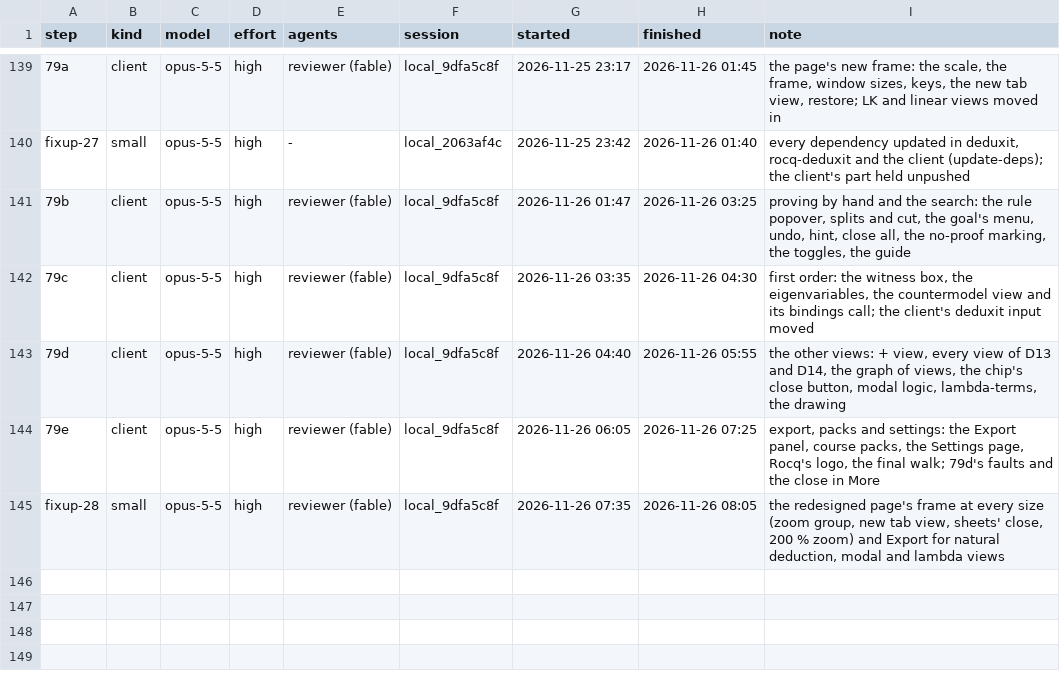
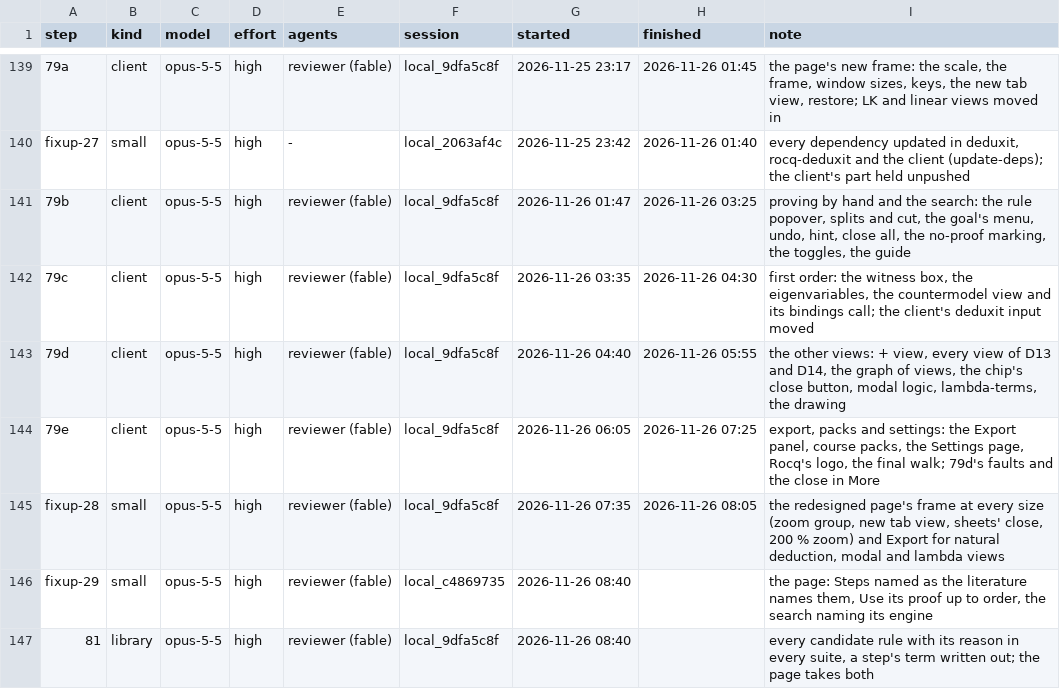
Before and after one commit to deduxit/deduxit, a TSV file: plan/notes/step-log.tsv, drawn as a sheet; only a part is shown, gaps mark what is left out.

Commit message:
Plan: fixup-29 and step 81 started

```diff
--- a/plan/notes/step-log.tsv
+++ b/plan/notes/step-log.tsv
@@ -145 +145,3 @@ fixup-27	small	opus-5-5	high	-	local_2063af4c	2026-11-25 23:42	2026-11-26 01:40
 fixup-28	small	opus-5-5	high	reviewer (fable)	local_9dfa5c8f	2026-11-26 07:35	2026-11-26 08:05	the redesigned page's frame at every size (zoom group, new tab view, sheets' close, 200 % zoom) and Export for natural deduction, modal and lambda views
+fixup-29	small	opus-5-5	high	reviewer (fable)	local_c4869735	2026-11-26 08:40		the page: Steps named as the literature names them, Use its proof up to order, the search naming its engine
+81	library	opus-5-5	high	reviewer (fable)	local_9dfa5c8f	2026-11-26 08:40		every candidate rule with its reason in every suite, a step's term written out; the page takes both
```
